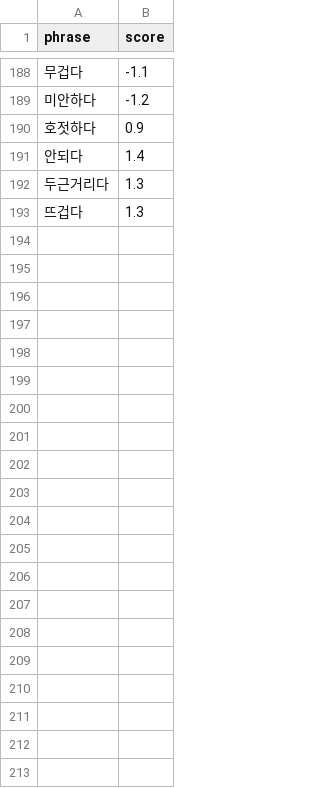
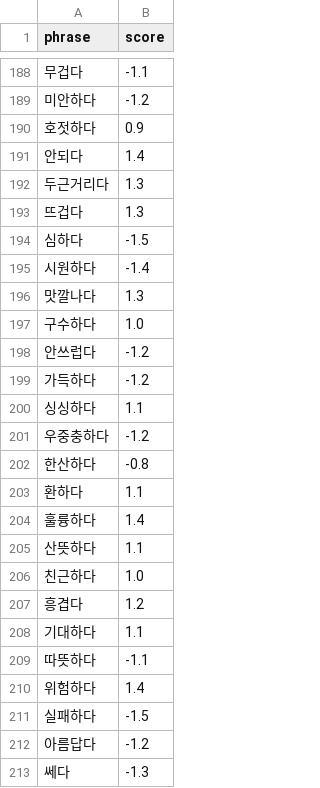
Before and after one commit to gayoonchoi/GradioNaverSentiment, a CSV file: dic/adjectives.csv, drawn as a sheet; only a part is shown, gaps mark what is left out.

```diff
--- a/dic/adjectives.csv
+++ b/dic/adjectives.csv
@@ -193 +193,21 @@ phrase,score
 뜨겁다,1.3
+심하다,-1.5
+시원하다,-1.4
+맛깔나다,1.3
+구수하다,1.0
+안쓰럽다,-1.2
+가득하다,-1.2
+싱싱하다,1.1
+우중충하다,-1.2
+한산하다,-0.8
+환하다,1.1
+훌륭하다,1.4
+산뜻하다,1.1
+친근하다,1.0
+흥겹다,1.2
+기대하다,1.1
+따뜻하다,-1.1
+위험하다,1.4
+실패하다,-1.5
+아름답다,-1.2
+쎄다,-1.3
```
Also changed, not shown: dic/adverbs.csv, dic/amplifiers.csv, 10 other files.
